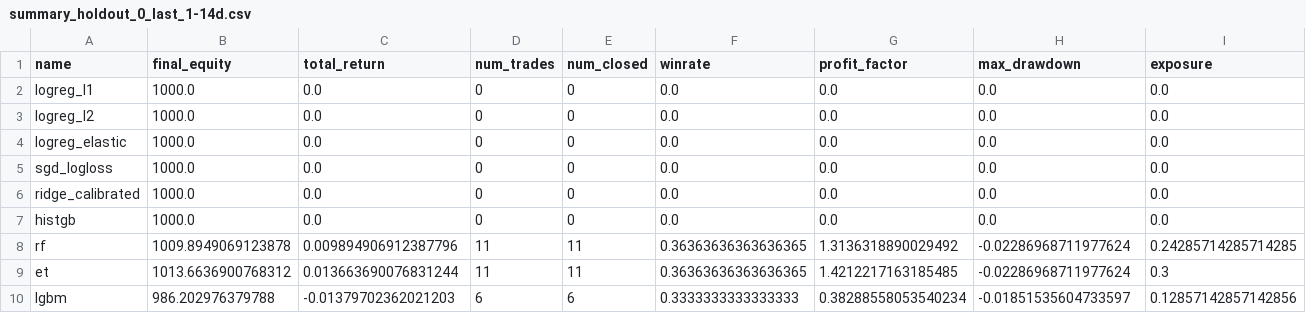
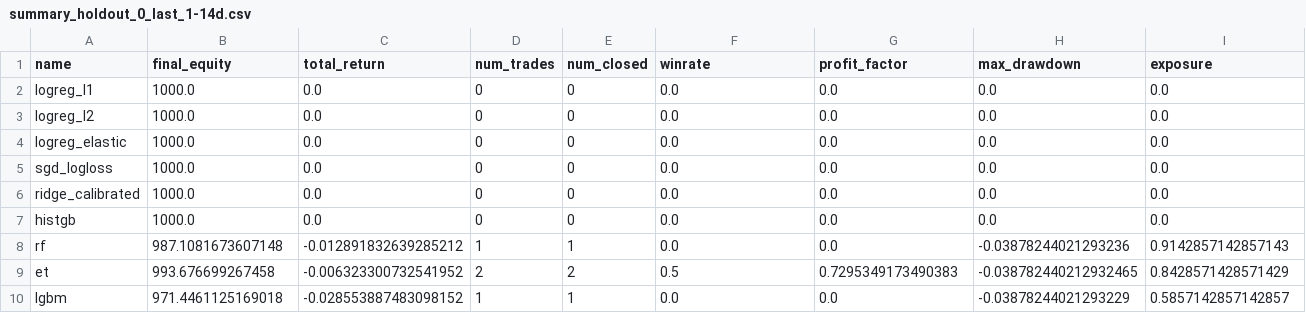
Before and after one commit to alexkolesnikov08/financial-ml, a CSV file: reports/summary_holdout_0_last_1-14d.csv, drawn as a sheet; only a part is shown; the diff covers the shown part only; the diff names each change by its address in the sheet, - before the commit and + after, or states it on an @@ line.

```diff
--- a/reports/summary_holdout_0_last_1-14d.csv
+++ b/reports/summary_holdout_0_last_1-14d.csv
-B8 (final_equity): 1009.8949069123878
+B8 (final_equity): 987.1081673607148
-C8 (total_return): 0.009894906912387796
+C8 (total_return): -0.012891832639285212
-D8 (num_trades): 11
+D8 (num_trades): 1
-E8 (num_closed): 11
+E8 (num_closed): 1
-F8 (winrate): 0.36363636363636365
+F8 (winrate): 0.0
-G8 (profit_factor): 1.3136318890029492
+G8 (profit_factor): 0.0
-H8 (max_drawdown): -0.02286968711977624
+H8 (max_drawdown): -0.03878244021293236
-I8 (exposure): 0.24285714285714285
+I8 (exposure): 0.9142857142857143
-B9 (final_equity): 1013.6636900768312
+B9 (final_equity): 993.676699267458
-C9 (total_return): 0.013663690076831244
+C9 (total_return): -0.006323300732541952
-D9 (num_trades): 11
+D9 (num_trades): 2
-E9 (num_closed): 11
+E9 (num_closed): 2
-F9 (winrate): 0.36363636363636365
+F9 (winrate): 0.5
-G9 (profit_factor): 1.4212217163185485
+G9 (profit_factor): 0.7295349173490383
-H9 (max_drawdown): -0.02286968711977624
+H9 (max_drawdown): -0.038782440212932465
-I9 (exposure): 0.3
+I9 (exposure): 0.8428571428571429
-B10 (final_equity): 986.202976379788
+B10 (final_equity): 971.4461125169018
-C10 (total_return): -0.01379702362021203
+C10 (total_return): -0.028553887483098152
-D10 (num_trades): 6
+D10 (num_trades): 1
-E10 (num_closed): 6
+E10 (num_closed): 1
-F10 (winrate): 0.3333333333333333
+F10 (winrate): 0.0
-G10 (profit_factor): 0.38288558053540234
+G10 (profit_factor): 0.0
-H10 (max_drawdown): -0.01851535604733597
+H10 (max_drawdown): -0.03878244021293229
-I10 (exposure): 0.12857142857142856
+I10 (exposure): 0.5857142857142857
```
Also changed, not shown: 139 edited cells elsewhere in this file, reports/aggregate.csv, reports/summary_holdout_1_last_15-28d.csv, 10 other files.
